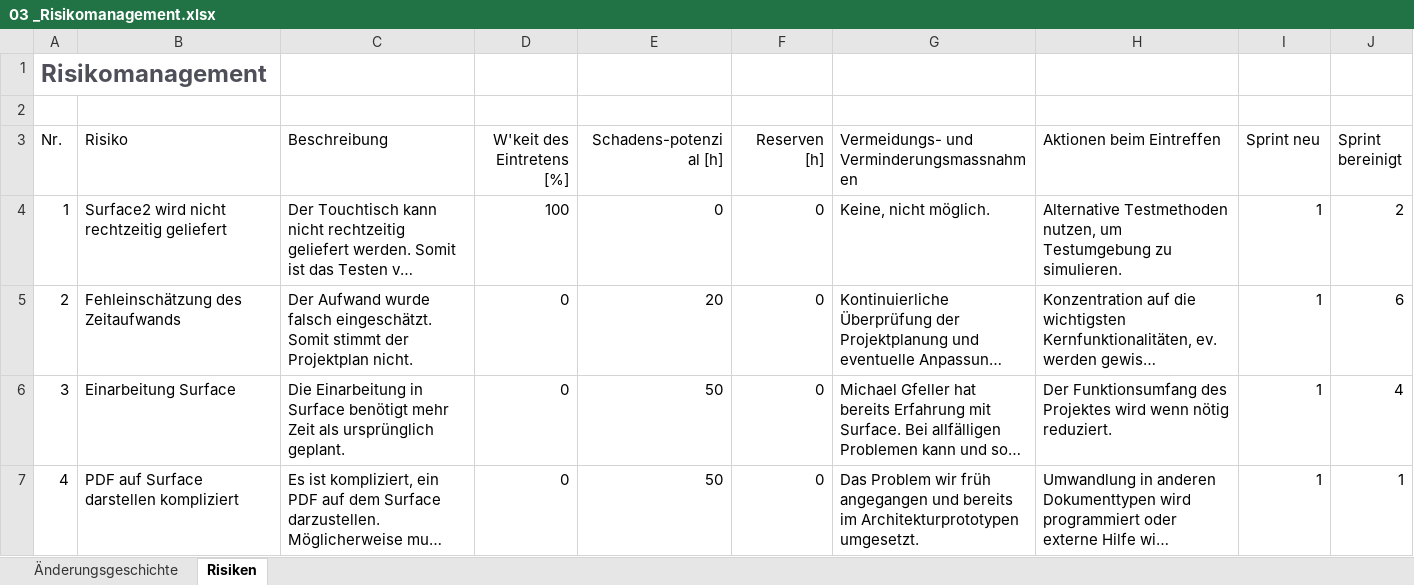
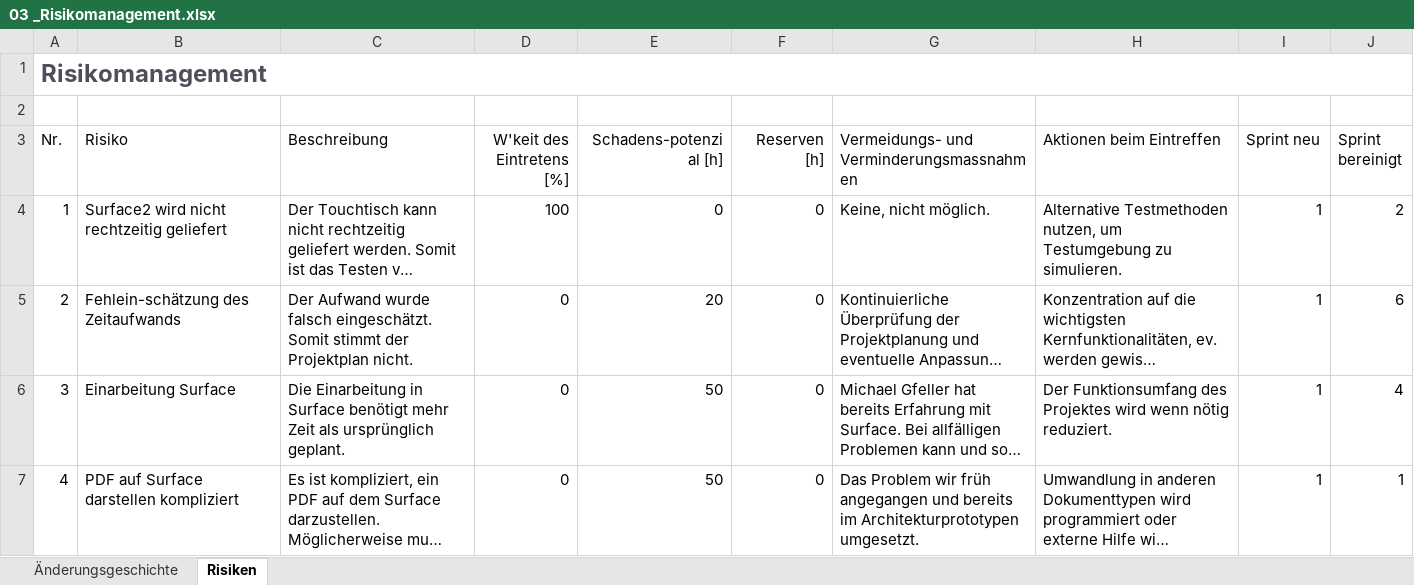
Before and after one commit to lukaselmer/student-thesis-flip, an Excel workbook: doc/03_Technischer_Bericht_Teil_2/05_Projektmanagement/03 _Risikomanagement.xlsx, sheet Risiken, drawn as a sheet; only a part is shown; long unchanged cells end in …; values as stored, in another font and other column widths than the file's, no borders; table styles not drawn; the diff names each change by its address in the sheet, - before the commit and + after, or states it on an @@ line.

```diff
--- a/doc/03_Technischer_Bericht_Teil_2/05_Projektmanagement/03 _Risikomanagement.xlsx (sheet Risiken)
+++ b/doc/03_Technischer_Bericht_Teil_2/05_Projektmanagement/03 _Risikomanagement.xlsx (sheet Risiken)
+A1:J1 merged
-B5 (Risiko): Fehleinschätzung des Zeitaufwands
+B5 (Risiko): Fehlein-schätzung des Zeitaufwands
```
Also changed, not shown: 2 other files.
